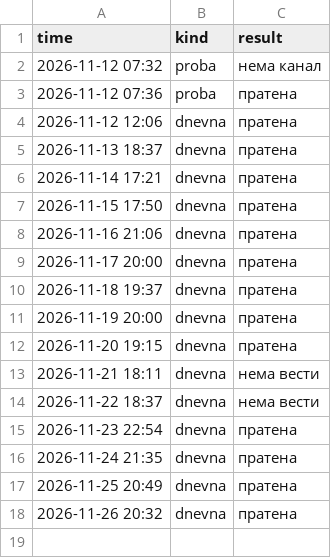
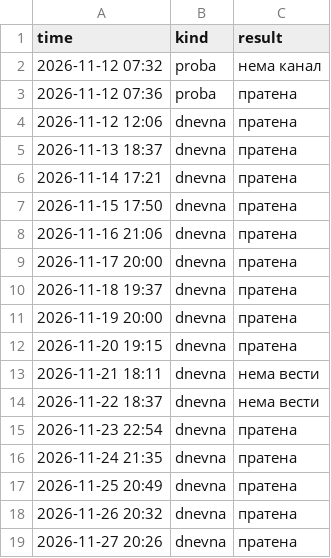
Before and after one commit to aluchkov18/my-shopping, a CSV file: alerts/dnevnik.csv, drawn as a sheet; the diff names each change by its address in the sheet, - before the commit and + after, or states it on an @@ line.

```diff
--- a/alerts/dnevnik.csv
+++ b/alerts/dnevnik.csv
+row 19: 2026-11-27 20:26 | dnevna | пратена
```
Also changed, not shown: 1 other file.
